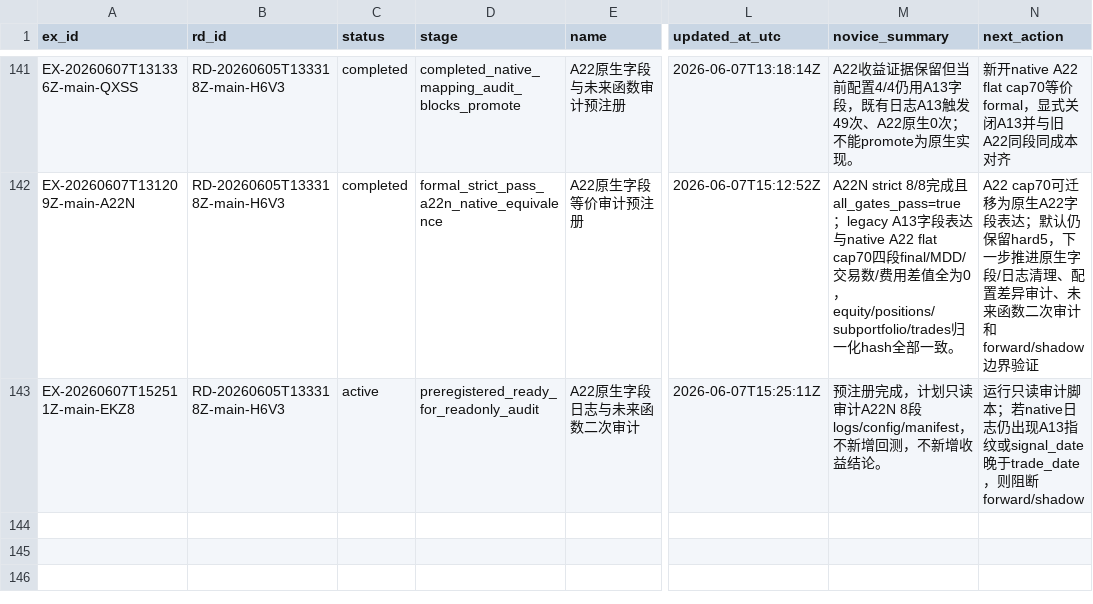
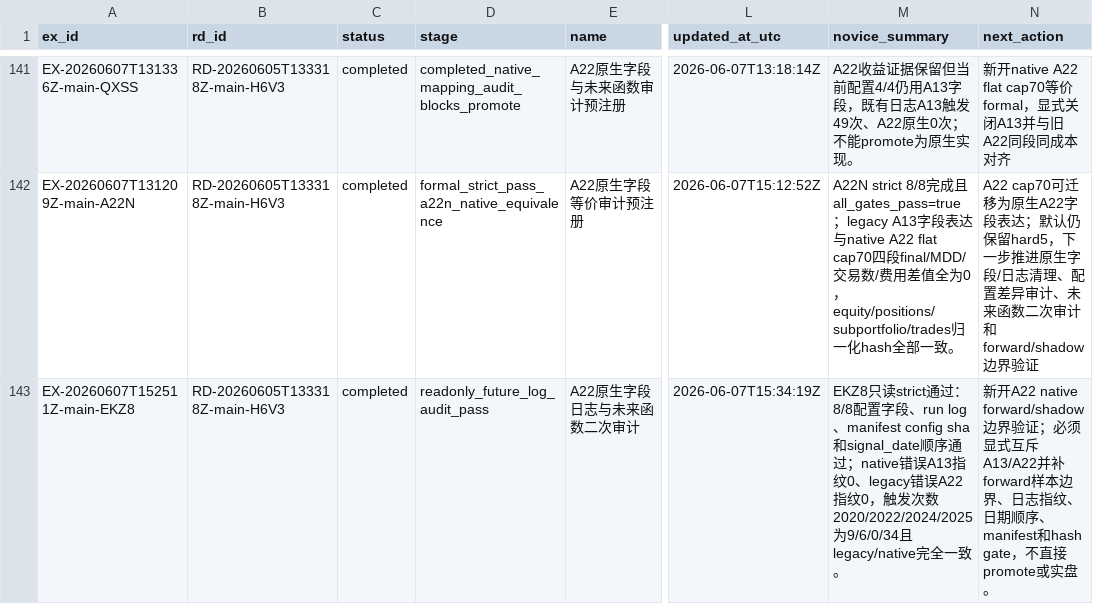
Before and after one commit to huakaiye/quant-knowledge-base, a CSV file: 01_台账/实验台账.csv, drawn as a sheet; only a part is shown, gaps mark what is left out; the diff names each change by its address in the sheet, - before the commit and + after, or states it on an @@ line.

```diff
--- a/01_台账/实验台账.csv
+++ b/01_台账/实验台账.csv
-C143 (status): active
+C143 (status): completed
-D143 (stage): preregistered_ready_for_readonly_audit
+D143 (stage): readonly_future_log_audit_pass
-L143 (updated_at_utc): 2026-06-07T15:25:11Z
+L143 (updated_at_utc): 2026-06-07T15:34:19Z
-M143 (novice_summary): 预注册完成，计划只读审计A22N 8段logs/config/manifest，不新增回测，不新增收益结论。
+M143 (novice_summary): EKZ8只读strict通过：8/8配置字段、run log、manifest config sha和signal_date顺序通过；native错误A13指纹0、legacy错误A22指纹0，触发次数2020/2022/2024/2025为9/6/0/34且legacy/native完全一致。
-N143 (next_action): 运行只读审计脚本；若native日志仍出现A13指纹或signal_date晚于trade_date，则阻断forward/shadow
+N143 (next_action): 新开A22 native forward/shadow边界验证；必须显式互斥A13/A22并补forward样本边界、日志指纹、日期顺序、manifest和hash gate，不直接promote或实盘。
```
Also changed, not shown: 01_台账/子代理调用台账.csv, 01_台账/研究方向台账.csv, 7 other files.
